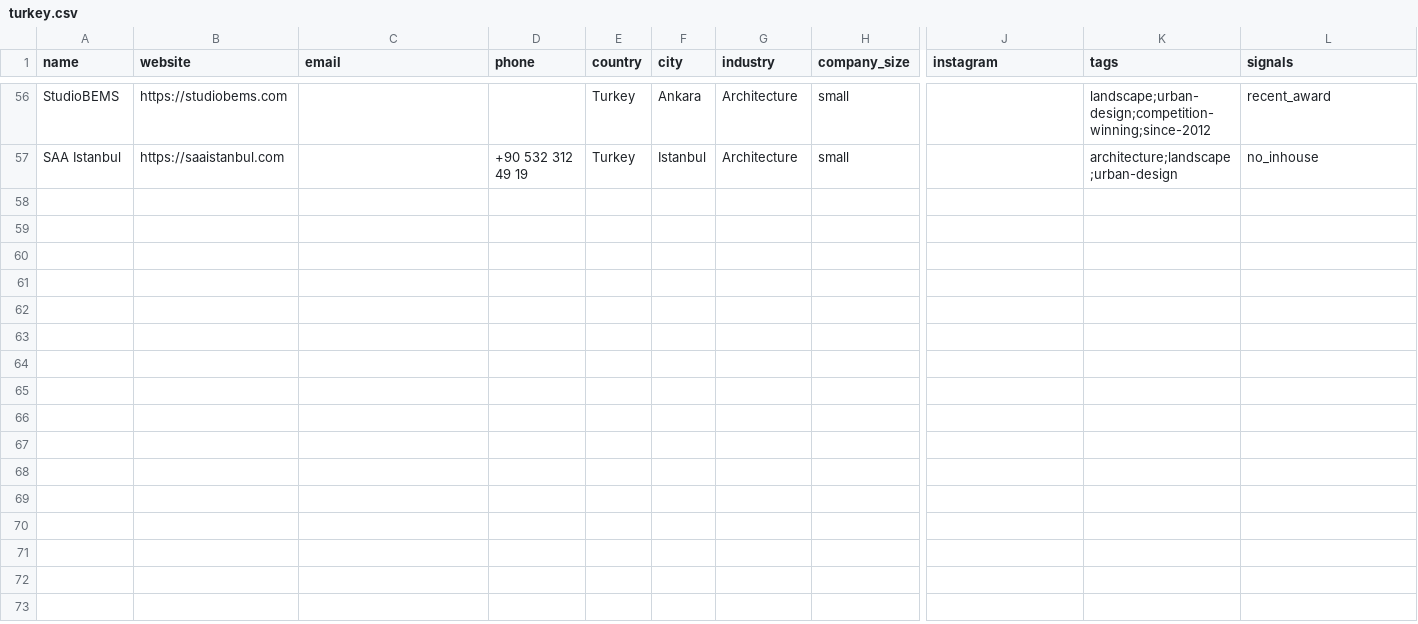
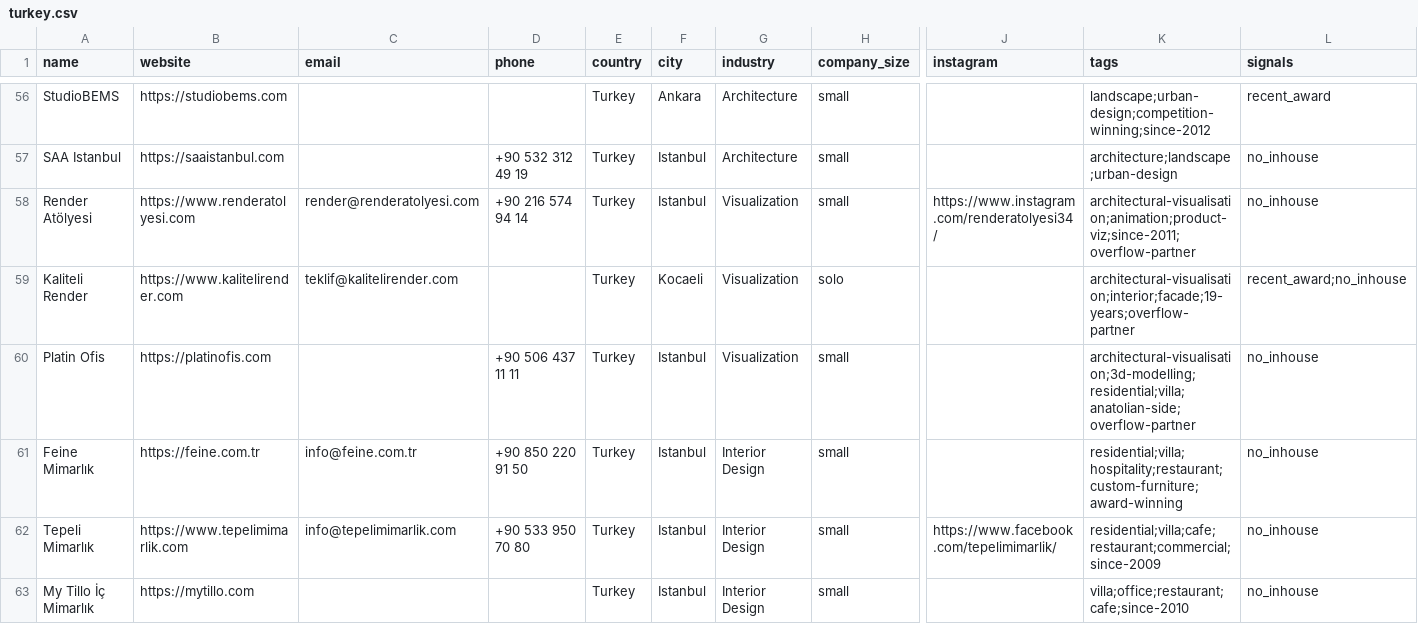
Before and after one commit to miladrostami9999-source/Archon, a CSV file: leads/turkey.csv, drawn as a sheet; only a part is shown, gaps mark what is left out; rows hold the shown columns only; the diff covers the shown part only; the diff names each change by its address in the sheet, - before the commit and + after, or states it on an @@ line.

```diff
--- a/leads/turkey.csv
+++ b/leads/turkey.csv
+row 58: Render Atölyesi | https://www.renderatolyesi.com | render@renderatolyesi.com | +90 216 574 94 14 | Turkey | Istanbul | Visualization | small | https://www.instagram.com/renderatolyesi34/ | architectural-visualisation;animation;product-viz;since-2011;overflow-partner | no_inhouse
+row 59: Kaliteli Render | https://www.kalitelirender.com | teklif@kalitelirender.com |  | Turkey | Kocaeli | Visualization | solo |  | architectural-visualisation;interior;facade;19-years;overflow-partner | recent_award;no_inhouse
+row 60: Platin Ofis | https://platinofis.com |  | +90 506 437 11 11 | Turkey | Istanbul | Visualization | small |  | architectural-visualisation;3d-modelling;residential;villa;anatolian-side;overflow-partner | no_inhouse
+row 61: Feine Mimarlık | https://feine.com.tr | info@feine.com.tr | +90 850 220 91 50 | Turkey | Istanbul | Interior Design | small |  | residential;villa;hospitality;restaurant;custom-furniture;award-winning | no_inhouse
+row 62: Tepeli Mimarlık | https://www.tepelimimarlik.com | info@tepelimimarlik.com | +90 533 950 70 80 | Turkey | Istanbul | Interior Design | small | https://www.facebook.com/tepelimimarlik/ | residential;villa;cafe;restaurant;commercial;since-2009 | no_inhouse
+row 63: My Tillo İç Mimarlık | https://mytillo.com |  |  | Turkey | Istanbul | Interior Design | small |  | villa;office;restaurant;cafe;since-2010 | no_inhouse
```
Also changed, not shown: 6 added rows elsewhere in this file, 2 other files.
